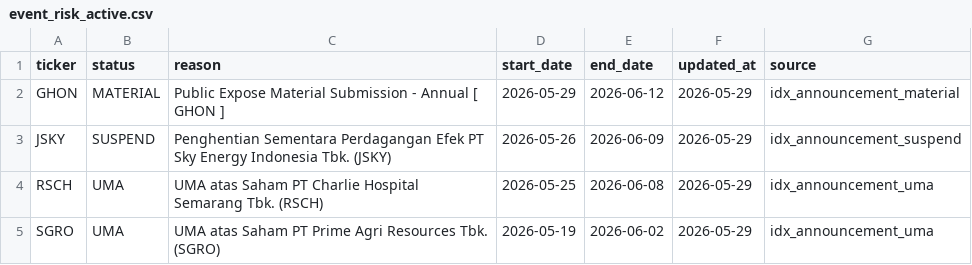
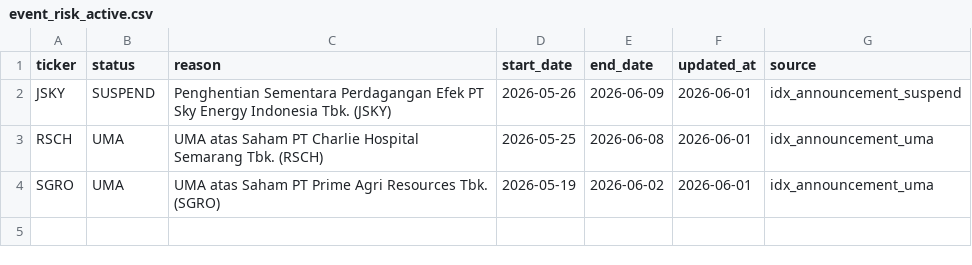
Before and after one commit to Rajapranata512/idx-trading-lab, a CSV file: reports/event_risk_active.csv, drawn as a sheet.

```diff
--- a/reports/event_risk_active.csv
+++ b/reports/event_risk_active.csv
@@ -1,5 +1,4 @@
 ticker,status,reason,start_date,end_date,updated_at,source
-GHON,MATERIAL,Public Expose Material Submission - Annual [ GHON ],2026-05-29,2026-06-12,2026-05-29,idx_announcement_material
-JSKY,SUSPEND,Penghentian Sementara Perdagangan Efek PT Sky Energy Indonesia Tbk. (JSKY),2026-05-26,2026-06-09,2026-05-29,idx_announcement_suspend
-RSCH,UMA,UMA atas Saham PT Charlie Hospital Semarang Tbk. (RSCH),2026-05-25,2026-06-08,2026-05-29,idx_announcement_uma
-SGRO,UMA,UMA atas Saham PT Prime Agri Resources Tbk. (SGRO),2026-05-19,2026-06-02,2026-05-29,idx_announcement_uma
+JSKY,SUSPEND,Penghentian Sementara Perdagangan Efek PT Sky Energy Indonesia Tbk. (JSKY),2026-05-26,2026-06-09,2026-06-01,idx_announcement_suspend
+RSCH,UMA,UMA atas Saham PT Charlie Hospital Semarang Tbk. (RSCH),2026-05-25,2026-06-08,2026-06-01,idx_announcement_uma
+SGRO,UMA,UMA atas Saham PT Prime Agri Resources Tbk. (SGRO),2026-05-19,2026-06-02,2026-06-01,idx_announcement_uma
```
Also changed, not shown: reports/daily_report.csv, reports/model_v2_shadow_signals.csv, 48 other files.
